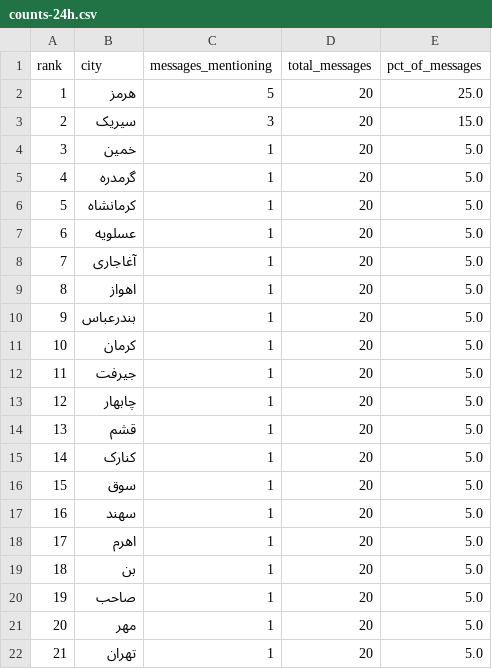
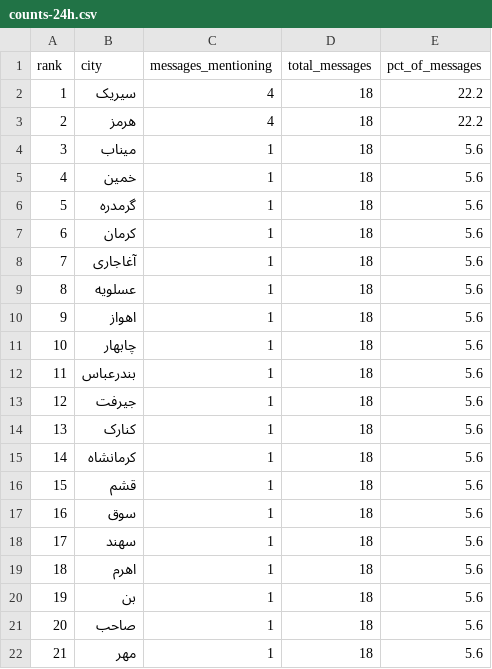
Before and after one commit to Baggiest/ZADAN, a CSV file: public/sample/counts-24h.csv, drawn as a sheet.

```diff
--- a/public/sample/counts-24h.csv
+++ b/public/sample/counts-24h.csv
@@ -1,22 +1,22 @@
 rank,city,messages_mentioning,total_messages,pct_of_messages
-1,هرمز,5,20,25.0
-2,سیریک,3,20,15.0
-3,خمین,1,20,5.0
-4,گرمدره,1,20,5.0
-5,کرمانشاه,1,20,5.0
-6,عسلویه,1,20,5.0
-7,آغاجاری,1,20,5.0
-8,اهواز,1,20,5.0
-9,بندرعباس,1,20,5.0
-10,کرمان,1,20,5.0
-11,جیرفت,1,20,5.0
-12,چابهار,1,20,5.0
-13,قشم,1,20,5.0
-14,کنارک,1,20,5.0
-15,سوق,1,20,5.0
-16,سهند,1,20,5.0
-17,اهرم,1,20,5.0
-18,بن,1,20,5.0
-19,صاحب,1,20,5.0
-20,مهر,1,20,5.0
-21,تهران,1,20,5.0
+1,سیریک,4,18,22.2
+2,هرمز,4,18,22.2
+3,میناب,1,18,5.6
+4,خمین,1,18,5.6
+5,گرمدره,1,18,5.6
+6,کرمان,1,18,5.6
+7,آغاجاری,1,18,5.6
+8,عسلویه,1,18,5.6
+9,اهواز,1,18,5.6
+10,چابهار,1,18,5.6
+11,بندرعباس,1,18,5.6
+12,جیرفت,1,18,5.6
+13,کنارک,1,18,5.6
+14,کرمانشاه,1,18,5.6
+15,قشم,1,18,5.6
+16,سوق,1,18,5.6
+17,سهند,1,18,5.6
+18,اهرم,1,18,5.6
+19,بن,1,18,5.6
+20,صاحب,1,18,5.6
+21,مهر,1,18,5.6
```
Also changed, not shown: counts.csv, public/sample/counts-48h.csv, 2 other files.
